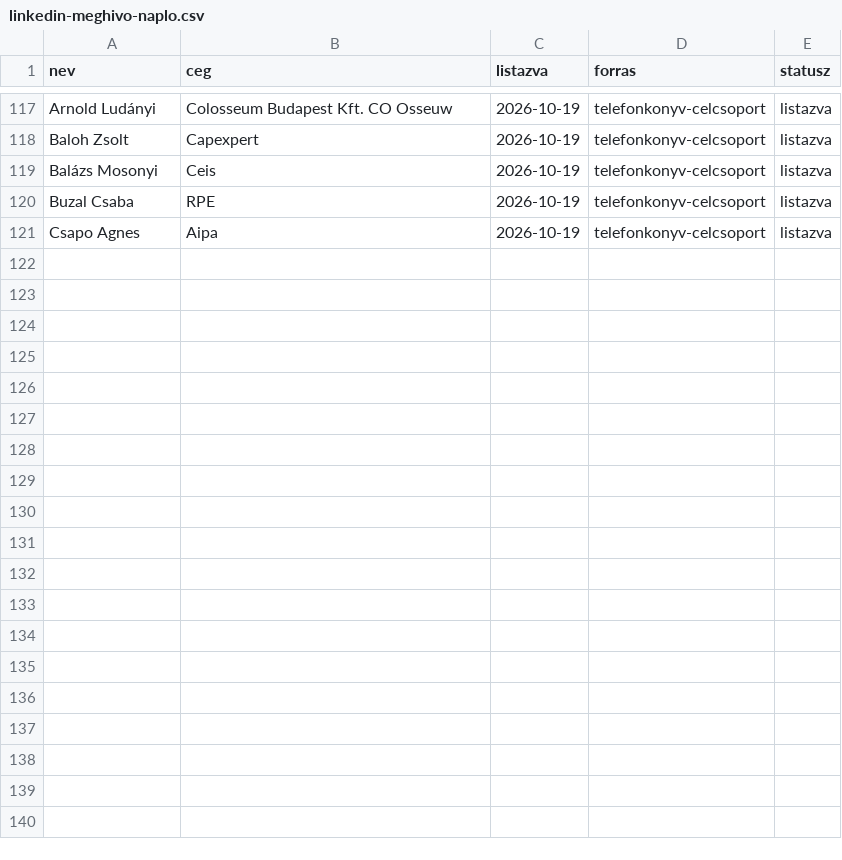
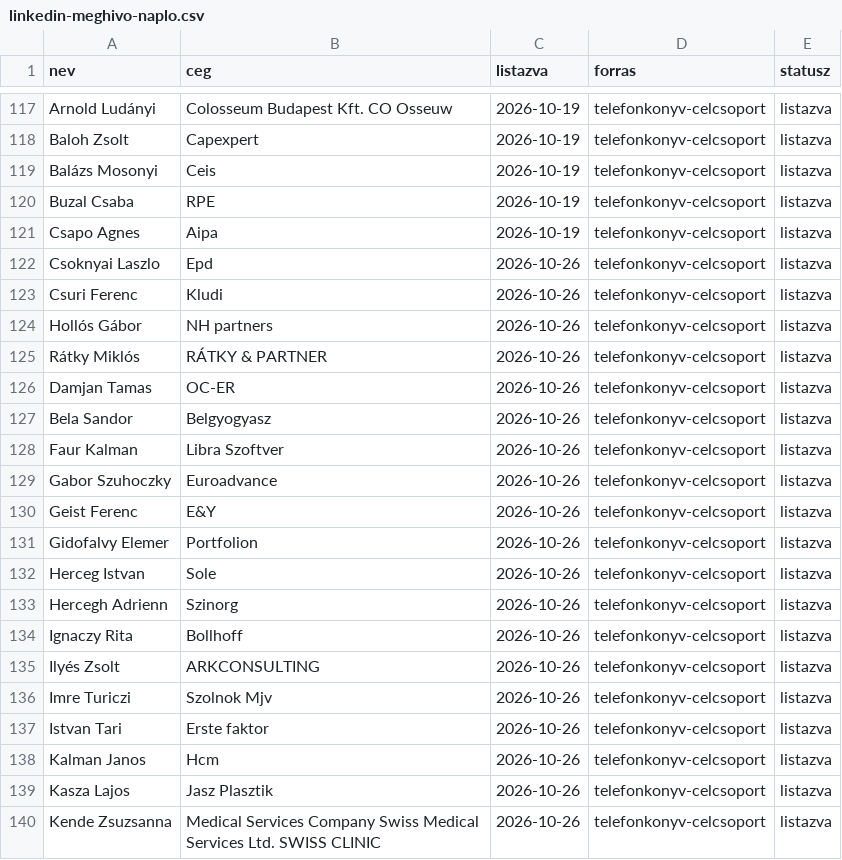
Before and after one commit to borosaronadv-max/lead-creation, a CSV file: data/linkedin-meghivo-naplo.csv, drawn as a sheet; only a part is shown, gaps mark what is left out; the diff covers the shown part only; the diff names each change by its address in the sheet, - before the commit and + after, or states it on an @@ line.

```diff
--- a/data/linkedin-meghivo-naplo.csv
+++ b/data/linkedin-meghivo-naplo.csv
+row 122: Csoknyai Laszlo | Epd | 2026-10-26 | telefonkonyv-celcsoport | listazva
+row 123: Csuri Ferenc | Kludi | 2026-10-26 | telefonkonyv-celcsoport | listazva
+row 124: Hollós Gábor | NH partners | 2026-10-26 | telefonkonyv-celcsoport | listazva
+row 125: Rátky Miklós | RÁTKY & PARTNER | 2026-10-26 | telefonkonyv-celcsoport | listazva
+row 126: Damjan Tamas | OC-ER | 2026-10-26 | telefonkonyv-celcsoport | listazva
+row 127: Bela Sandor | Belgyogyasz | 2026-10-26 | telefonkonyv-celcsoport | listazva
+row 128: Faur Kalman | Libra Szoftver | 2026-10-26 | telefonkonyv-celcsoport | listazva
+row 129: Gabor Szuhoczky | Euroadvance | 2026-10-26 | telefonkonyv-celcsoport | listazva
+row 130: Geist Ferenc | E&Y | 2026-10-26 | telefonkonyv-celcsoport | listazva
+row 131: Gidofalvy Elemer | Portfolion | 2026-10-26 | telefonkonyv-celcsoport | listazva
+row 132: Herceg Istvan | Sole | 2026-10-26 | telefonkonyv-celcsoport | listazva
+row 133: Hercegh Adrienn | Szinorg | 2026-10-26 | telefonkonyv-celcsoport | listazva
+row 134: Ignaczy Rita | Bollhoff | 2026-10-26 | telefonkonyv-celcsoport | listazva
+row 135: Ilyés Zsolt | ARKCONSULTING | 2026-10-26 | telefonkonyv-celcsoport | listazva
+row 136: Imre Turiczi | Szolnok Mjv | 2026-10-26 | telefonkonyv-celcsoport | listazva
+row 137: Istvan Tari | Erste faktor | 2026-10-26 | telefonkonyv-celcsoport | listazva
+row 138: Kalman Janos | Hcm | 2026-10-26 | telefonkonyv-celcsoport | listazva
+row 139: Kasza Lajos | Jasz Plasztik | 2026-10-26 | telefonkonyv-celcsoport | listazva
+row 140: Kende Zsuzsanna | Medical Services Company Swiss Medical Services Ltd. SWISS CLINIC | 2026-10-26 | telefonkonyv-celcsoport | listazva
```
Also changed, not shown: 21 added rows elsewhere in this file, data/linkedin-stats.csv.
